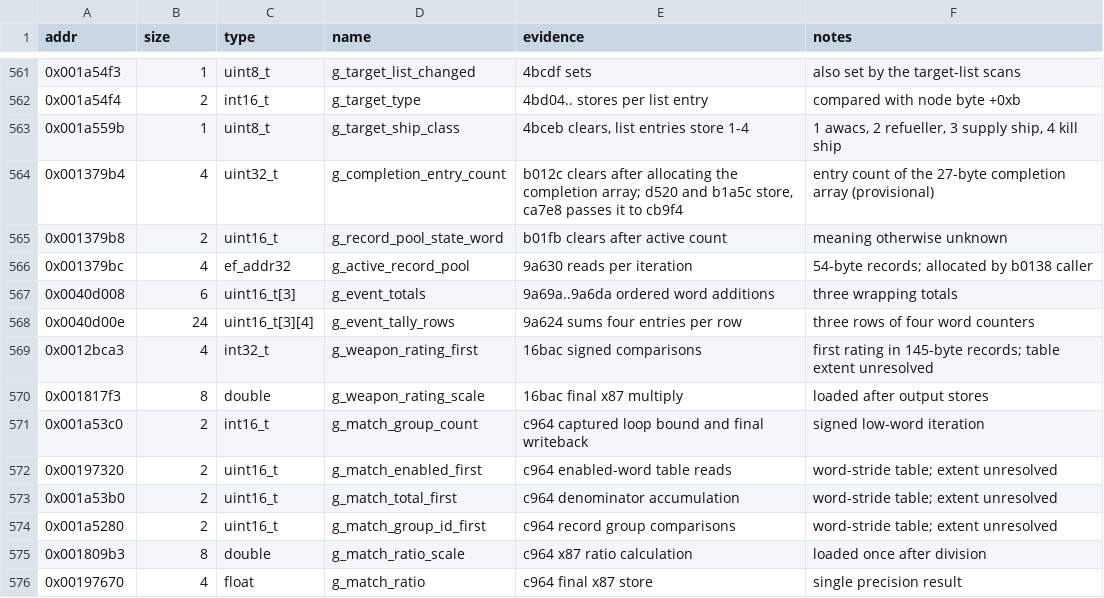
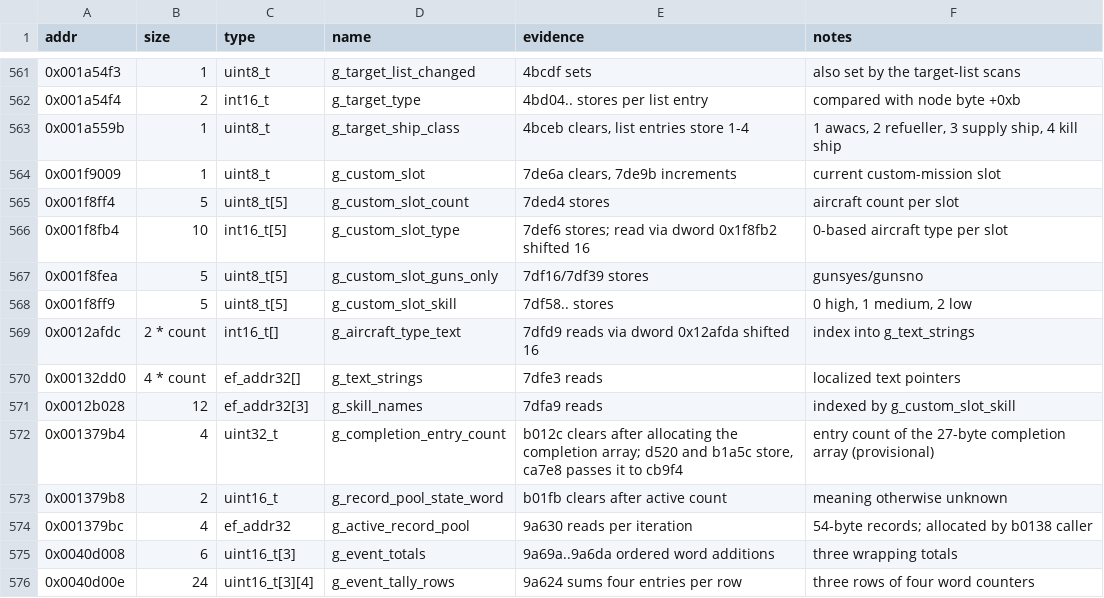
Before and after one commit to Grumbel/ef2000-port, a TSV file: decomp/symbols/globals.tsv, drawn as a sheet; only a part is shown, gaps mark what is left out; the shorter side is filled out with more unchanged rows; the diff names each change by its address in the sheet, - before the commit and + after, or states it on an @@ line.

```diff
--- a/decomp/symbols/globals.tsv
+++ b/decomp/symbols/globals.tsv
+row 564: 0x001f9009 | 1 | uint8_t | g_custom_slot | 7de6a clears, 7de9b increments | current custom-mission slot
+row 565: 0x001f8ff4 | 5 | uint8_t[5] | g_custom_slot_count | 7ded4 stores | aircraft count per slot
+row 566: 0x001f8fb4 | 10 | int16_t[5] | g_custom_slot_type | 7def6 stores; read via dword 0x1f8fb2 shifted 16 | 0-based aircraft type per slot
+row 567: 0x001f8fea | 5 | uint8_t[5] | g_custom_slot_guns_only | 7df16/7df39 stores | gunsyes/gunsno
+row 568: 0x001f8ff9 | 5 | uint8_t[5] | g_custom_slot_skill | 7df58.. stores | 0 high, 1 medium, 2 low
+row 569: 0x0012afdc | 2 * count | int16_t[] | g_aircraft_type_text | 7dfd9 reads via dword 0x12afda shifted 16 | index into g_text_strings
+row 570: 0x00132dd0 | 4 * count | ef_addr32[] | g_text_strings | 7dfe3 reads | localized text pointers
+row 571: 0x0012b028 | 12 | ef_addr32[3] | g_skill_names | 7dfa9 reads | indexed by g_custom_slot_skill
```
Also changed, not shown: decomp/symbols/functions.tsv, decomp/symbols/signatures.tsv, 4 other files.
